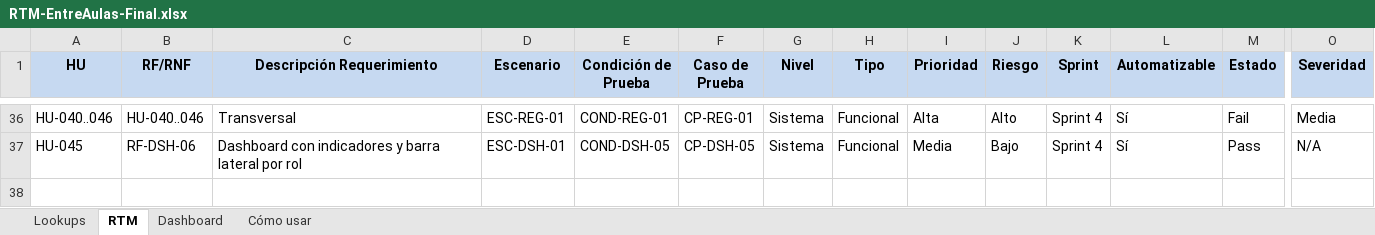
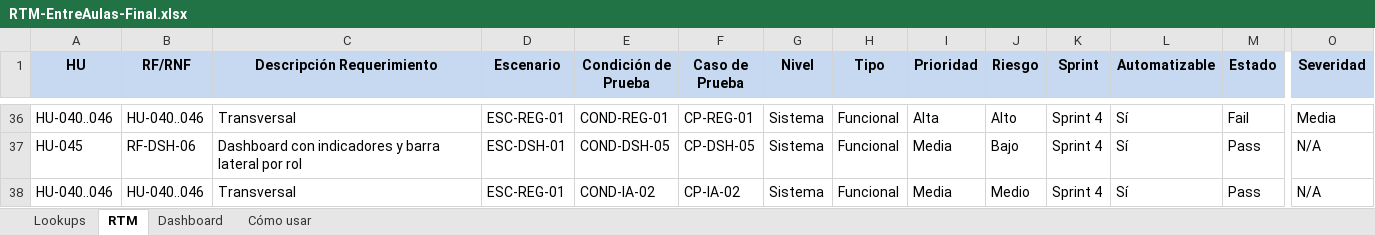
Before and after one commit to samdg441/EntreAulas_Front, an Excel workbook: docs/pruebas/final/RTM-EntreAulas-Final.xlsx, sheet RTM, drawn as a sheet; only a part is shown, gaps mark what is left out; values as stored, in another font and other column widths than the file's, no borders; conditional formats not drawn; rows hold the shown columns only; the diff names each change by its address in the sheet, - before the commit and + after, or states it on an @@ line.

```diff
--- a/docs/pruebas/final/RTM-EntreAulas-Final.xlsx (sheet RTM)
+++ b/docs/pruebas/final/RTM-EntreAulas-Final.xlsx (sheet RTM)
+row 38: HU-040..046 | HU-040..046 | Transversal | ESC-REG-01 | COND-IA-02 | CP-IA-02 | Sistema | Funcional | Media | Medio | Sprint 4 | Sí | Pass | N/A
```
Also changed, not shown: docs/pruebas/final/Matriz-Casos-y-Escenarios-Final-Juliana.xlsx, 12 other files.
